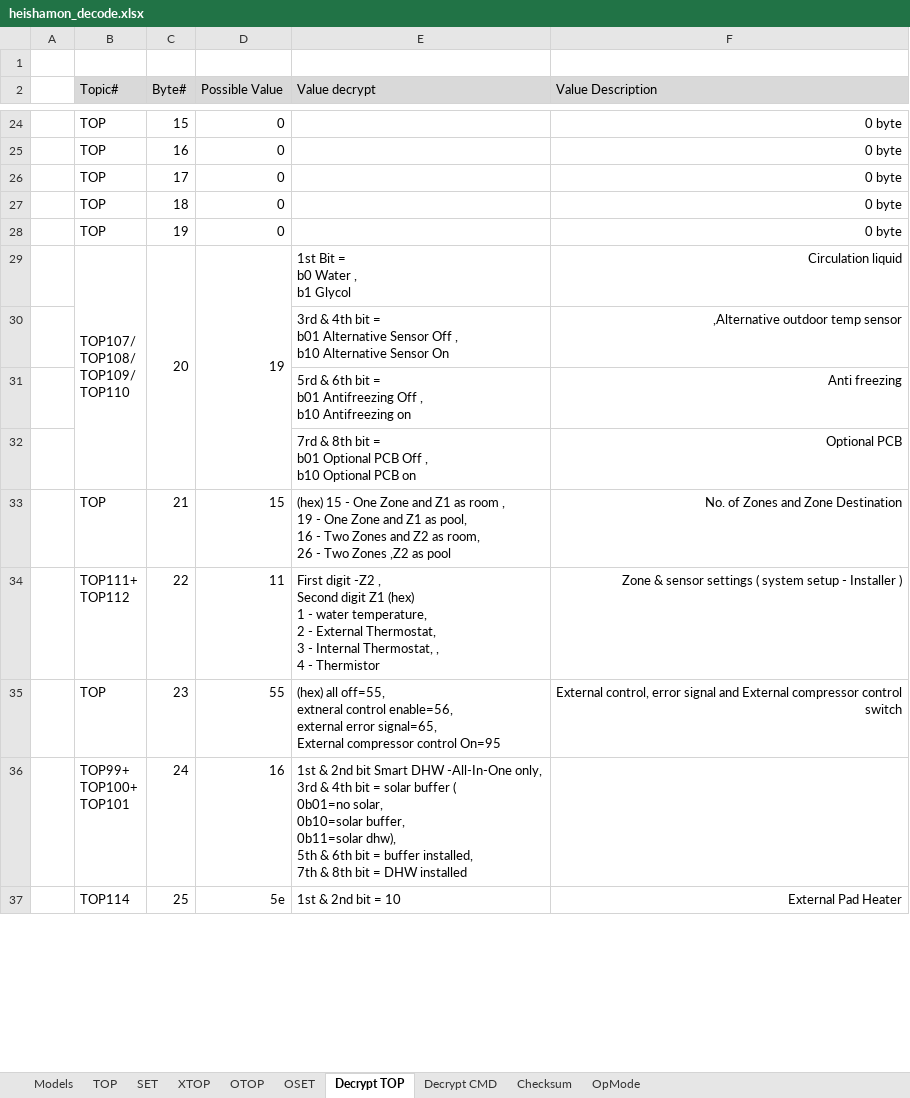
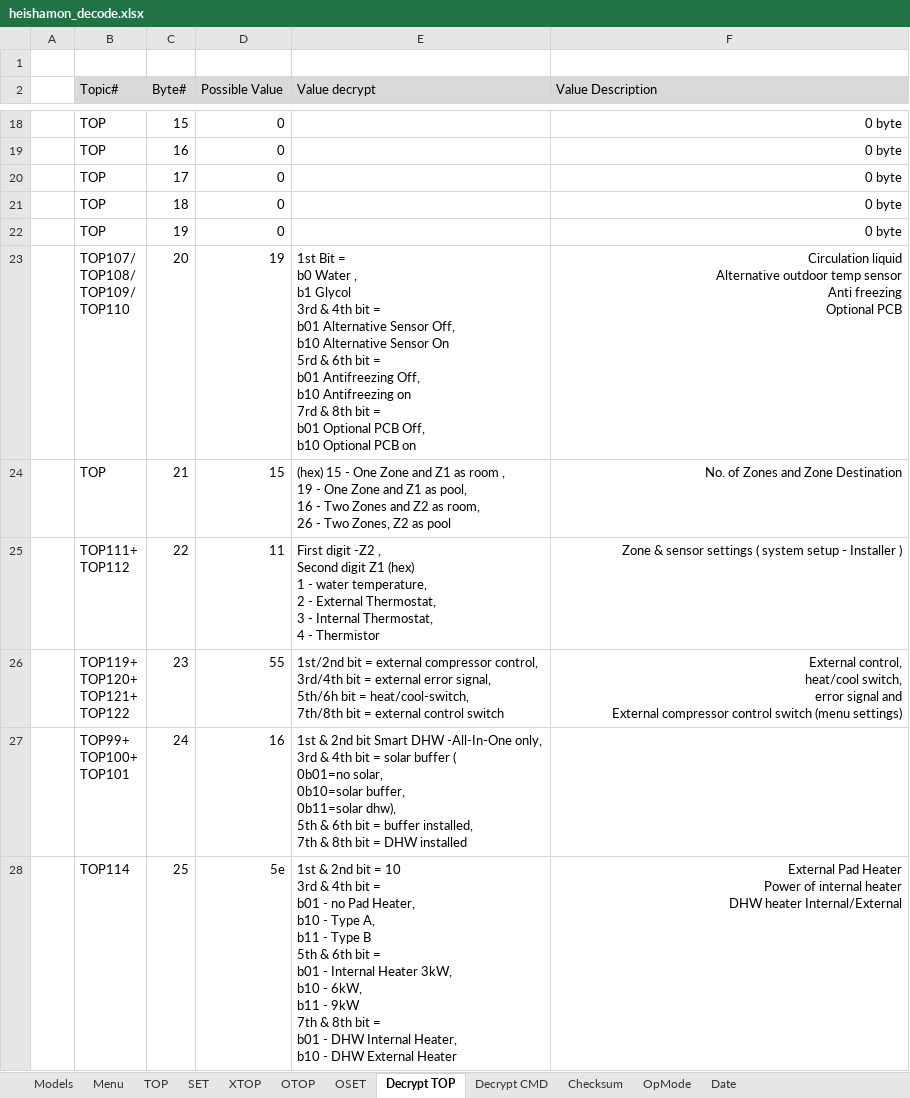
Before and after one commit to psopso/esphome_components, an Excel workbook: prototypes/panasonic_heatpump/heishamon_decode.xlsx, sheet Decrypt TOP, drawn as a sheet; only a part is shown, gaps mark what is left out; values as stored, in another font and other column widths than the file's, no borders; removed rows and columns are numbered as before the commit, all else as after; ↵ is a line break in a cell; the diff covers the shown part only; the diff names each change by its address in the sheet, - before the commit and + after, or states it on an @@ line.

```diff
--- a/prototypes/panasonic_heatpump/heishamon_decode.xlsx (sheet Decrypt TOP)
+++ b/prototypes/panasonic_heatpump/heishamon_decode.xlsx (sheet Decrypt TOP)
+sheet tab: Menu
+sheet tab: Date
-B29:B32 merged
-C29:C32 merged
-D29:D32 merged
-E23 (Value decrypt): …b1 Glycol
+E23 (Value decrypt): …b1 Glycol ↵ 3rd & 4th bit = ↵ b01 Alternative Sensor Off, ↵ b10 Alternative Sensor On ↵ 5rd & 6th bit = ↵ b01 Antifreezing Off, ↵ b10 Antifreezing on ↵ 7rd & 8th bit = ↵ b01 Optional PCB Off, ↵ b10 Optional PCB on
-F23 (Value Description): Circulation liquid
+F23 (Value Description): Circulation liquid ↵ Alternative outdoor temp sensor ↵ Anti freezing ↵ Optional PCB
-row 30:  |  |  |  | 3rd & 4th bit = ↵ b01 Alternative Sensor Off , ↵ b10 Alternative Sensor On | ,Alternative outdoor temp sensor
-row 31:  |  |  |  | 5rd & 6th bit = ↵ b01 Antifreezing Off , ↵ b10 Antifreezing on | Anti freezing
-row 32:  |  |  |  | 7rd & 8th bit = ↵ b01 Optional PCB Off , ↵ b10 Optional PCB on | Optional PCB
-E24 (Value decrypt): …- Two Zones ,Z2 as pool
+E24 (Value decrypt): …- Two Zones, Z2 as pool
-E25 (Value decrypt): …Internal Thermostat, , ↵ 4 -…
+E25 (Value decrypt): …Internal Thermostat, ↵ 4 -…
-B26 (Topic#): TOP
+B26 (Topic#): TOP119+ ↵ TOP120+ ↵ TOP121+ ↵ TOP122
-E26 (Value decrypt): (hex) all off=55, ↵ extneral control enable=56, ↵ external error signal=65, ↵ External compressor control On=95
+E26 (Value decrypt): 1st/2nd bit = external compressor control, ↵ 3rd/4th bit = external error signal, ↵ 5th/6h bit = heat/cool-switch, ↵ 7th/8th bit = external control switch
-F26 (Value Description): External control, error signal and External compressor control switch
+F26 (Value Description): External control, ↵ heat/cool switch, ↵ error signal and ↵ External compressor control switch (menu settings)
-B37:B40 merged
-C37:C40 merged
-D37:D40 merged
-E28 (Value decrypt): …= 10
+E28 (Value decrypt): …= 10 ↵ 3rd & 4th bit = ↵ b01 - no Pad Heater, ↵ b10 - Type A, ↵ b11 - Type B ↵ 5th & 6th bit = ↵ b01 - Internal Heater 3kW, ↵ b10 - 6kW, ↵ b11 - 9kW ↵ 7th & 8th bit = ↵ b01 - DHW Internal Heater, ↵ b10 - DHW External Heater
-F28 (Value Description): …Pad Heater
+F28 (Value Description): …Pad Heater ↵ Power of internal heater ↵ DHW heater Internal/External
```
Also changed, not shown: 19 removed rows, 28 edited cells, cell formats and merged cells elsewhere in this sheet, sheet SET, sheet TOP, sheet Models, formulas that keep their value, 58 other files.
